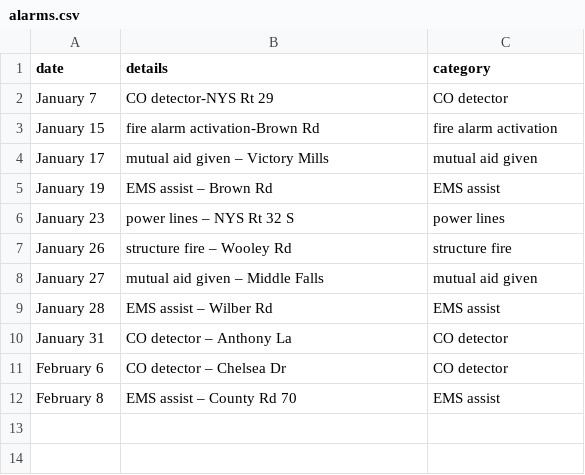
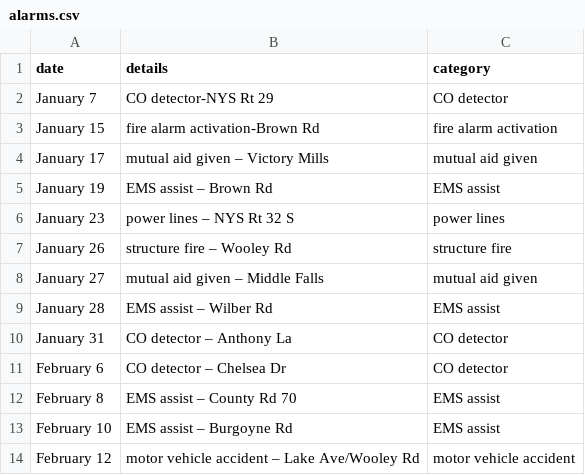
Before and after one commit to mterwill/qsfd.com, a CSV file: _data/alarms.csv, drawn as a sheet; the diff names each change by its address in the sheet, - before the commit and + after, or states it on an @@ line.

Commit message:
Update alarms.csv
More Feb alarms

```diff
--- a/_data/alarms.csv
+++ b/_data/alarms.csv
+row 13: February 10 | EMS assist – Burgoyne Rd | EMS assist
+row 14: February 12 | motor vehicle accident – Lake Ave/Wooley Rd | motor vehicle accident
```
